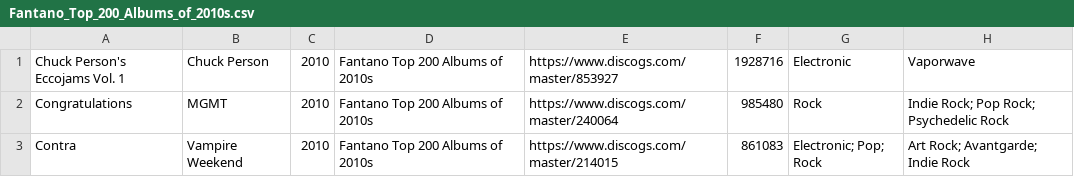
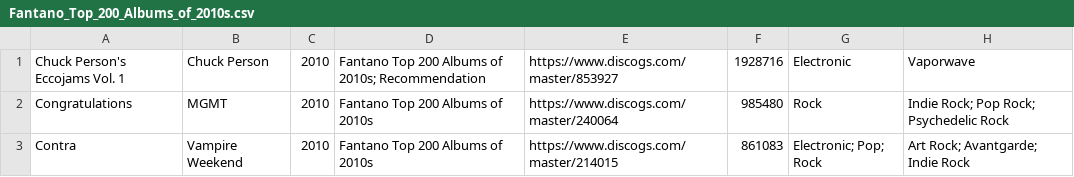
Before and after one commit to seanbreckenridge/albums, a CSV file: csv_data/reasons/Fantano_Top_200_Albums_of_2010s.csv, drawn as a sheet; only a part is shown.

```diff
--- a/csv_data/reasons/Fantano_Top_200_Albums_of_2010s.csv
+++ b/csv_data/reasons/Fantano_Top_200_Albums_of_2010s.csv
@@ -1,2 +1,2 @@
-"Chuck Person's Eccojams Vol. 1","Chuck Person","2010","Fantano Top 200 Albums of 2010s","https://www.discogs.com/master/853927","1928716","Electronic","Vaporwave"
+"Chuck Person's Eccojams Vol. 1","Chuck Person","2010","Fantano Top 200 Albums of 2010s; Recommendation","https://www.discogs.com/master/853927","1928716","Electronic","Vaporwave"
 "Congratulations","MGMT","2010","Fantano Top 200 Albums of 2010s","https://www.discogs.com/master/240064","985480","Rock","Indie Rock; Pop Rock; Psychedelic Rock"
```
Also changed, not shown: csv_data/all.csv, csv_data/reasons/Future_Funk_Essentials.csv, 5 other files.
